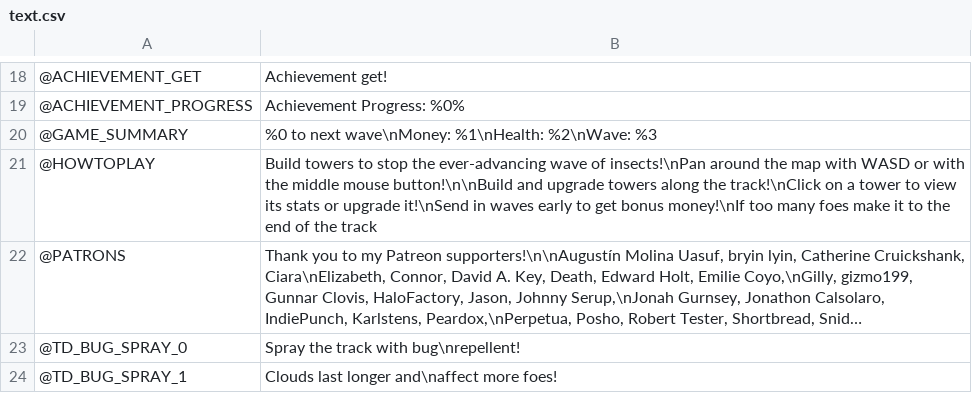
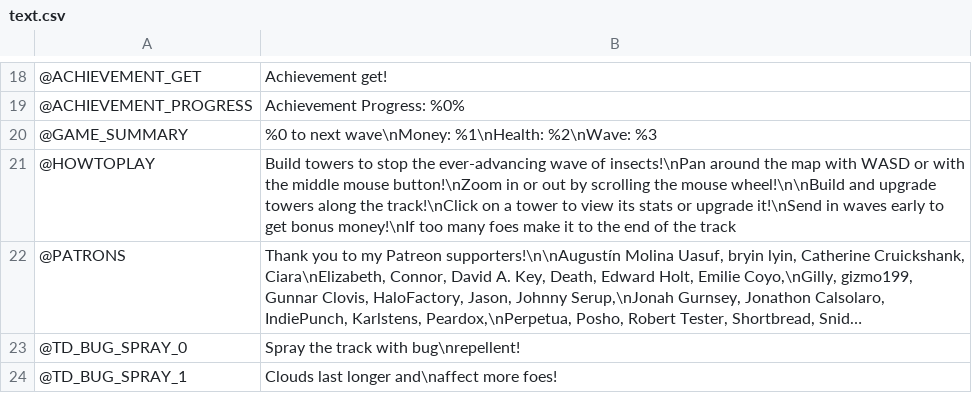
Before and after one commit to DragoniteSpam-GameMaker-Tutorials/Bombadier, a CSV file: datafiles/text.csv, drawn as a sheet; only a part is shown, gaps mark what is left out; long unchanged cells end in …; the diff names each change by its address in the sheet, - before the commit and + after, or states it on an @@ line.

```diff
--- a/datafiles/text.csv
+++ b/datafiles/text.csv
-B21: …middle mouse button!\n\nBuild and upgrade…
+B21: …middle mouse button!\nZoom in or out by scrolling the mouse wheel!\n\nBuild and upgrade…
```
Also changed, not shown: 2 other files.
